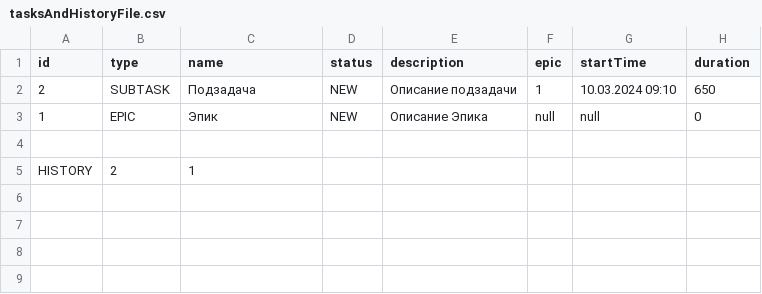
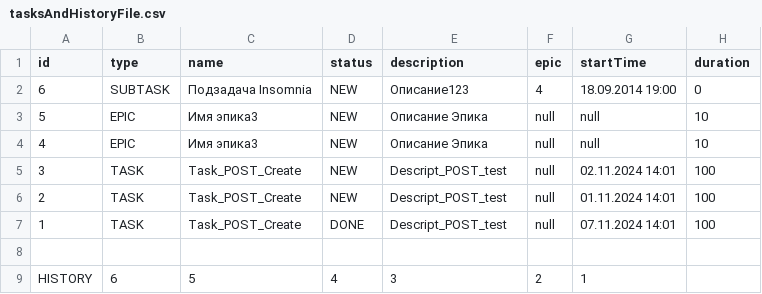
Before and after one commit to AlexsanderShchetinin/java-kanban, a CSV file: tasksAndHistoryFile.csv, drawn as a sheet.

Commit message:
fix: исправить создание задач в POST запросах

```diff
--- a/tasksAndHistoryFile.csv
+++ b/tasksAndHistoryFile.csv
@@ -1,5 +1,9 @@
 id,type,name,status,description,epic,startTime,duration
-2,SUBTASK,Подзадача,NEW,Описание подзадачи,1,10.03.2024 09:10,650
-1,EPIC,Эпик,NEW,Описание Эпика,null,null,0
+6,SUBTASK,Подзадача Insomnia,NEW,Описание123 ,4,18.09.2014 19:00,0
+5,EPIC,Имя эпика3,NEW,Описание Эпика,null,null,10
+4,EPIC,Имя эпика3,NEW,Описание Эпика,null,null,10
+3,TASK,Task_POST_Create,NEW,Descript_POST_test,null,02.11.2024 14:01,100
+2,TASK,Task_POST_Create,NEW,Descript_POST_test,null,01.11.2024 14:01,100
+1,TASK,Task_POST_Create,DONE,Descript_POST_test,null,07.11.2024 14:01,100
 
-HISTORY,2,1
+HISTORY,6,5,4,3,2,1
```
Also changed, not shown: 10 other files.
